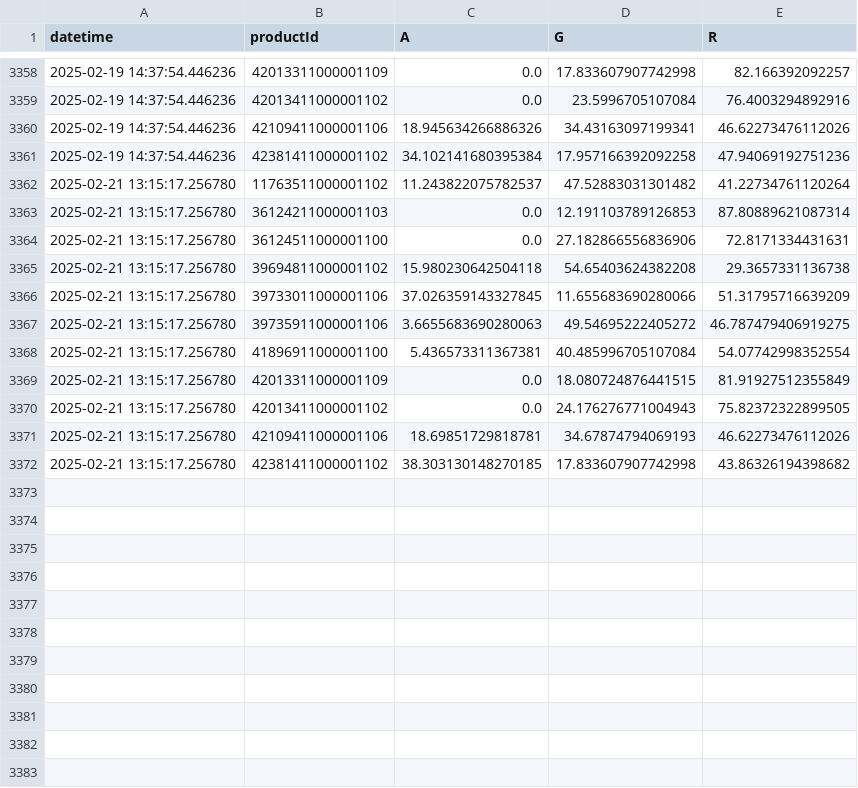
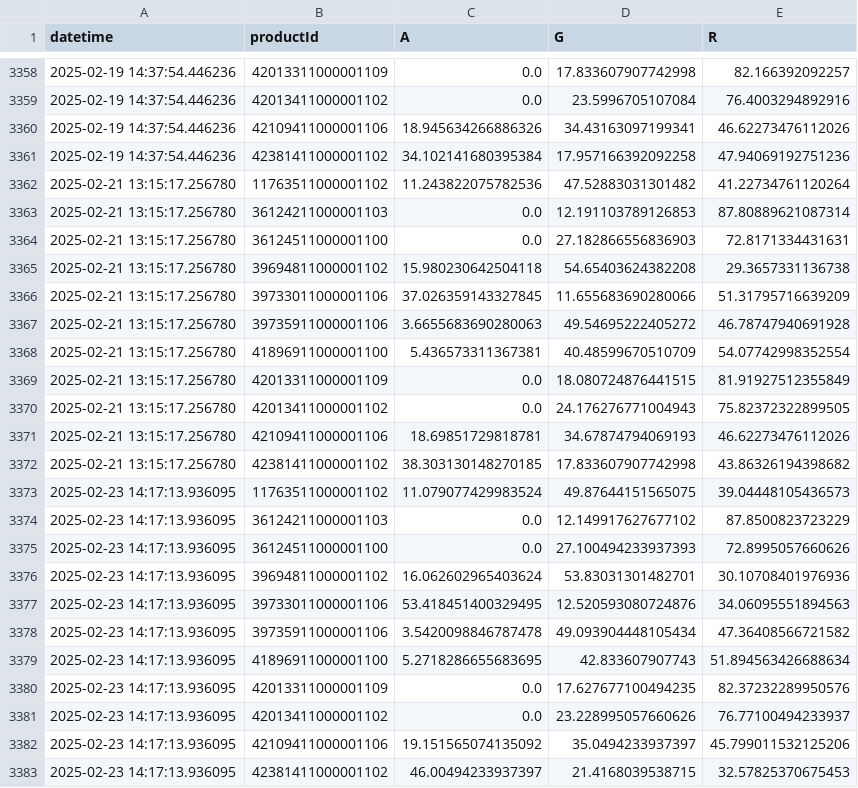
Before and after one commit to sebbacon/boots-scraper, a CSV file: outputs/timeseries.csv, drawn as a sheet; only a part is shown, gaps mark what is left out.

```diff
--- a/outputs/timeseries.csv
+++ b/outputs/timeseries.csv
@@ -3361,9 +3361,9 @@ datetime,productId,A,G,R
 2025-02-19 14:37:54.446236,42381411000001102,34.102141680395384,17.957166392092258,47.94069192751236
-2025-02-21 13:15:17.256780,11763511000001102,11.243822075782537,47.52883031301482,41.22734761120264
+2025-02-21 13:15:17.256780,11763511000001102,11.243822075782536,47.52883031301482,41.22734761120264
 2025-02-21 13:15:17.256780,36124211000001103,0.0,12.191103789126853,87.80889621087314
-2025-02-21 13:15:17.256780,36124511000001100,0.0,27.182866556836906,72.8171334431631
+2025-02-21 13:15:17.256780,36124511000001100,0.0,27.182866556836903,72.8171334431631
 2025-02-21 13:15:17.256780,39694811000001102,15.980230642504118,54.65403624382208,29.3657331136738
 2025-02-21 13:15:17.256780,39733011000001106,37.026359143327845,11.655683690280066,51.31795716639209
-2025-02-21 13:15:17.256780,39735911000001106,3.6655683690280063,49.54695222405272,46.787479406919275
-2025-02-21 13:15:17.256780,41896911000001100,5.436573311367381,40.485996705107084,54.07742998352554
+2025-02-21 13:15:17.256780,39735911000001106,3.6655683690280063,49.54695222405272,46.78747940691928
+2025-02-21 13:15:17.256780,41896911000001100,5.436573311367381,40.48599670510709,54.07742998352554
 2025-02-21 13:15:17.256780,42013311000001109,0.0,18.080724876441515,81.91927512355849
@@ -3372 +3372,12 @@ datetime,productId,A,G,R
 2025-02-21 13:15:17.256780,42381411000001102,38.303130148270185,17.833607907742998,43.86326194398682
+2025-02-23 14:17:13.936095,11763511000001102,11.079077429983524,49.87644151565075,39.04448105436573
+2025-02-23 14:17:13.936095,36124211000001103,0.0,12.149917627677102,87.8500823723229
+2025-02-23 14:17:13.936095,36124511000001100,0.0,27.100494233937393,72.8995057660626
+2025-02-23 14:17:13.936095,39694811000001102,16.062602965403624,53.83031301482701,30.10708401976936
+2025-02-23 14:17:13.936095,39733011000001106,53.418451400329495,12.520593080724876,34.06095551894563
+2025-02-23 14:17:13.936095,39735911000001106,3.5420098846787478,49.093904448105434,47.36408566721582
+2025-02-23 14:17:13.936095,41896911000001100,5.2718286655683695,42.833607907743,51.894563426688634
+2025-02-23 14:17:13.936095,42013311000001109,0.0,17.627677100494235,82.37232289950576
+2025-02-23 14:17:13.936095,42013411000001102,0.0,23.228995057660626,76.77100494233937
+2025-02-23 14:17:13.936095,42109411000001106,19.151565074135092,35.0494233937397,45.799011532125206
+2025-02-23 14:17:13.936095,42381411000001102,46.00494233937397,21.4168039538715,32.57825370675453
```
Also changed, not shown: outputs/stock_levels_all.csv, 23 other files.
